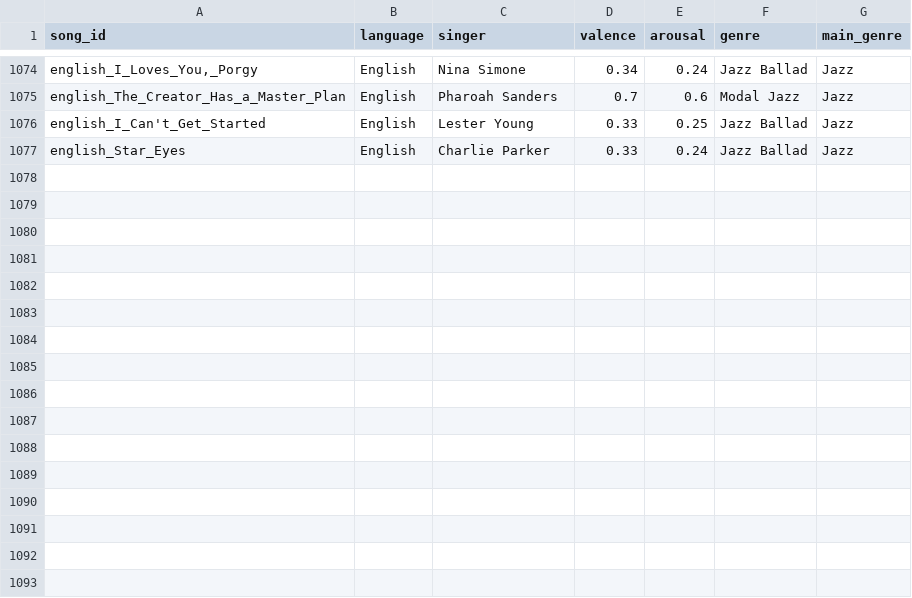
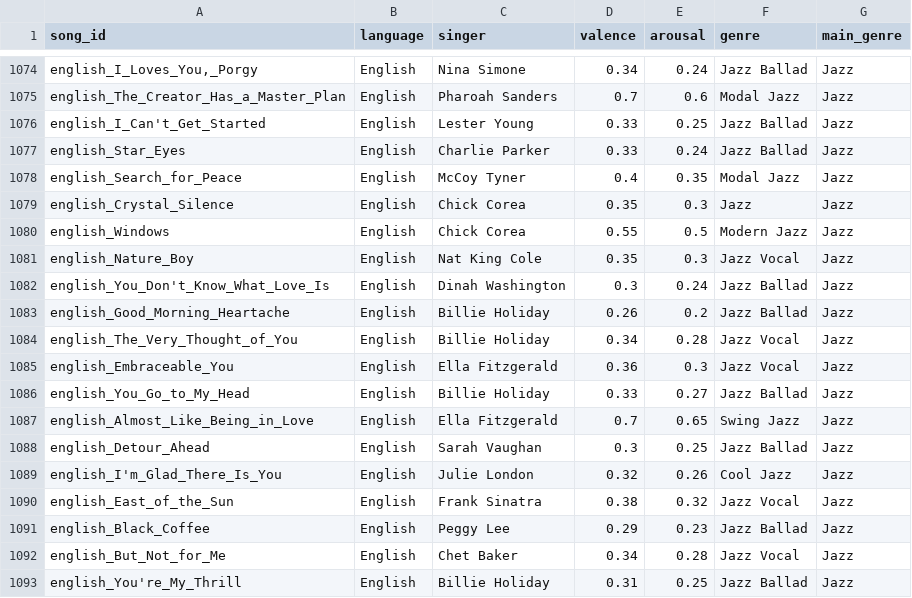
Before and after one commit to Abhilasha884/Final-year-project, a CSV file: data/labels_mapped.csv, drawn as a sheet; only a part is shown, gaps mark what is left out; the diff names each change by its address in the sheet, - before the commit and + after, or states it on an @@ line.

Commit message:
songs added

```diff
--- a/data/labels_mapped.csv
+++ b/data/labels_mapped.csv
+row 1078: english_Search_for_Peace | English | McCoy Tyner | 0.4 | 0.35 | Modal Jazz | Jazz
+row 1079: english_Crystal_Silence | English | Chick Corea | 0.35 | 0.3 | Jazz | Jazz
+row 1080: english_Windows | English | Chick Corea | 0.55 | 0.5 | Modern Jazz | Jazz
+row 1081: english_Nature_Boy | English | Nat King Cole | 0.35 | 0.3 | Jazz Vocal | Jazz
+row 1082: english_You_Don't_Know_What_Love_Is | English | Dinah Washington | 0.3 | 0.24 | Jazz Ballad | Jazz
+row 1083: english_Good_Morning_Heartache | English | Billie Holiday | 0.26 | 0.2 | Jazz Ballad | Jazz
+row 1084: english_The_Very_Thought_of_You | English | Billie Holiday | 0.34 | 0.28 | Jazz Vocal | Jazz
+row 1085: english_Embraceable_You | English | Ella Fitzgerald | 0.36 | 0.3 | Jazz Vocal | Jazz
+row 1086: english_You_Go_to_My_Head | English | Billie Holiday | 0.33 | 0.27 | Jazz Ballad | Jazz
+row 1087: english_Almost_Like_Being_in_Love | English | Ella Fitzgerald | 0.7 | 0.65 | Swing Jazz | Jazz
+row 1088: english_Detour_Ahead | English | Sarah Vaughan | 0.3 | 0.25 | Jazz Ballad | Jazz
+row 1089: english_I'm_Glad_There_Is_You | English | Julie London | 0.32 | 0.26 | Cool Jazz | Jazz
+row 1090: english_East_of_the_Sun | English | Frank Sinatra | 0.38 | 0.32 | Jazz Vocal | Jazz
+row 1091: english_Black_Coffee | English | Peggy Lee | 0.29 | 0.23 | Jazz Ballad | Jazz
+row 1092: english_But_Not_for_Me | English | Chet Baker | 0.34 | 0.28 | Jazz Vocal | Jazz
+row 1093: english_You're_My_Thrill | English | Billie Holiday | 0.31 | 0.25 | Jazz Ballad | Jazz
```
Also changed, not shown: data/labels.csv, 23 other files.
